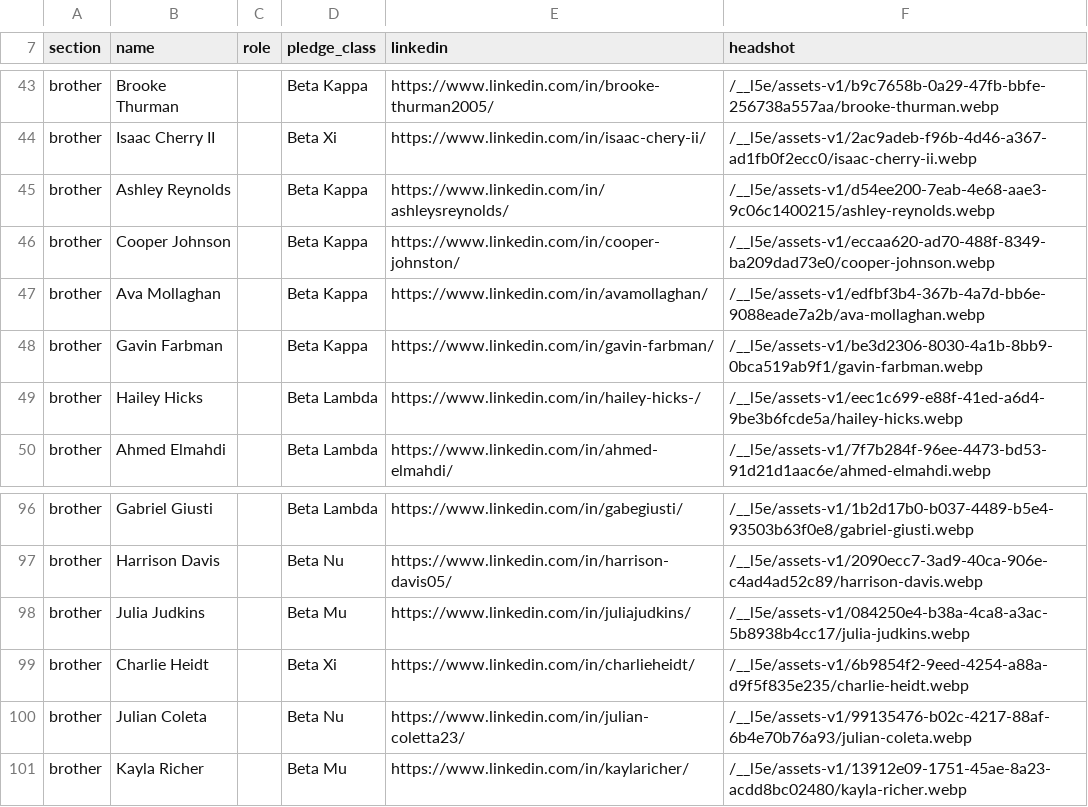
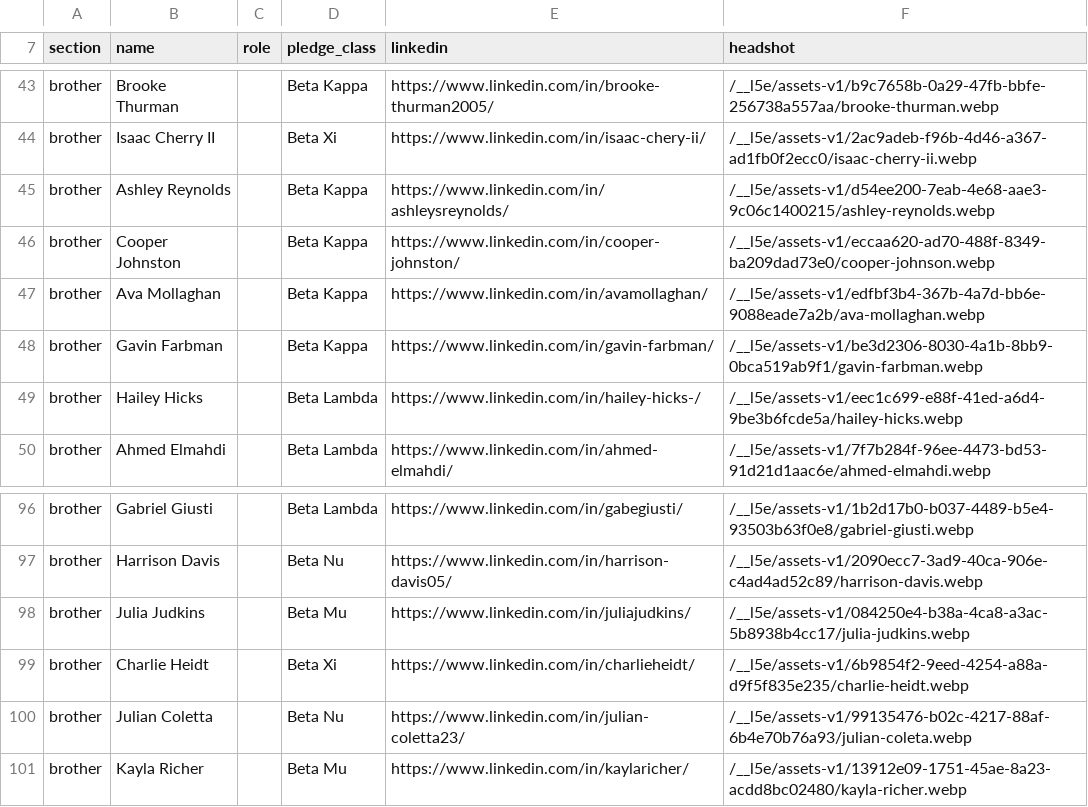
Before and after one commit to Nimay25/AKPsiGamecocks, a CSV file: src/data/roster.csv, drawn as a sheet; only a part is shown, gaps mark what is left out.

```diff
--- a/src/data/roster.csv
+++ b/src/data/roster.csv
@@ -45,3 +45,3 @@ brother,Isaac Cherry II,,Beta Xi,https://www.linkedin.com/in/isaac-chery-ii/,/__
 brother,Ashley Reynolds,,Beta Kappa,https://www.linkedin.com/in/ashleysreynolds/,/__l5e/assets-v1/d54ee200-7eab-4e68-aae3-9c06c1400215/ashley-reynolds.webp
-brother,Cooper Johnson,,Beta Kappa,https://www.linkedin.com/in/cooper-johnston/,/__l5e/assets-v1/eccaa620-ad70-488f-8349-ba209dad73e0/cooper-johnson.webp
+brother,Cooper Johnston,,Beta Kappa,https://www.linkedin.com/in/cooper-johnston/,/__l5e/assets-v1/eccaa620-ad70-488f-8349-ba209dad73e0/cooper-johnson.webp
 brother,Ava Mollaghan,,Beta Kappa,https://www.linkedin.com/in/avamollaghan/,/__l5e/assets-v1/edfbf3b4-367b-4a7d-bb6e-9088eade7a2b/ava-mollaghan.webp
@@ -99,3 +99,3 @@ brother,Julia Judkins,,Beta Mu,https://www.linkedin.com/in/juliajudkins/,/__l5e/
 brother,Charlie Heidt,,Beta Xi,https://www.linkedin.com/in/charlieheidt/,/__l5e/assets-v1/6b9854f2-9eed-4254-a88a-d9f5f835e235/charlie-heidt.webp
-brother,Julian Coleta,,Beta Nu,https://www.linkedin.com/in/julian-coletta23/,/__l5e/assets-v1/99135476-b02c-4217-88af-6b4e70b76a93/julian-coleta.webp
+brother,Julian Coletta,,Beta Nu,https://www.linkedin.com/in/julian-coletta23/,/__l5e/assets-v1/99135476-b02c-4217-88af-6b4e70b76a93/julian-coleta.webp
 brother,Kayla Richer,,Beta Mu,https://www.linkedin.com/in/kaylaricher/,/__l5e/assets-v1/13912e09-1751-45ae-8a23-acdd8bc02480/kayla-richer.webp
```
